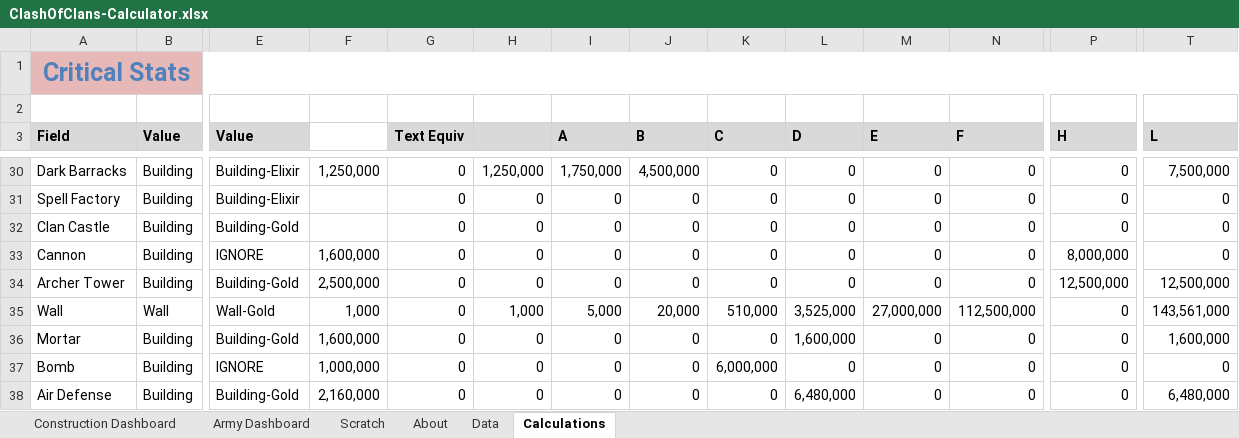
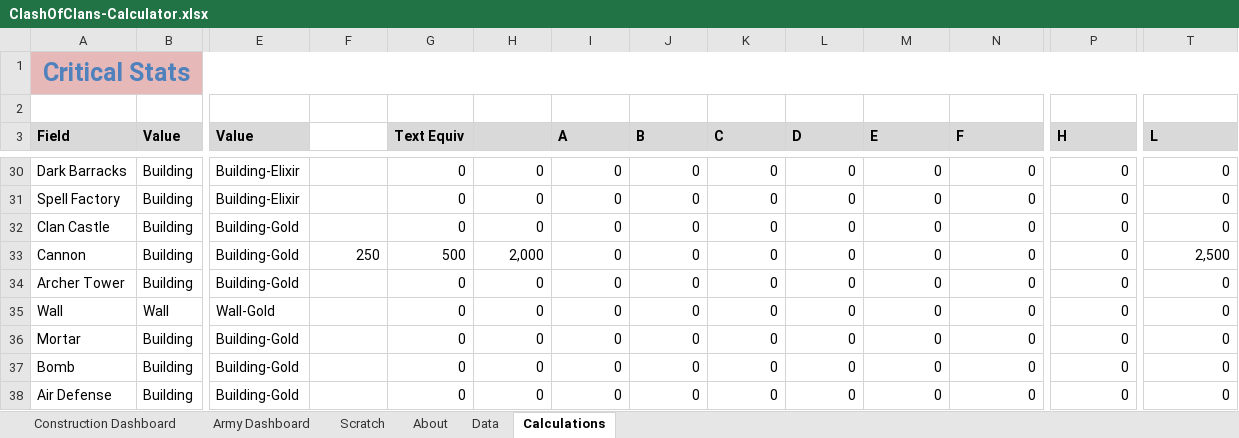
Before and after one commit to straxhaber/clashofclans-calculator, an Excel workbook: ClashOfClans-Calculator.xlsx, sheet Calculations, drawn as a sheet; only a part is shown, gaps mark what is left out; values as stored, in another font and other column widths than the file's, no borders; conditional formats and table styles not drawn; the diff covers the shown part only; the diff names each change by its address in the sheet, - before the commit and + after, or states it on an @@ line.

```diff
--- a/ClashOfClans-Calculator.xlsx (sheet Calculations)
+++ b/ClashOfClans-Calculator.xlsx (sheet Calculations)
-F30: 1,250,000
+F30: (empty)
-H30: 1,250,000
+H30: 0
-I30 (A): 1,750,000
+I30 (A): 0
-J30 (B): 4,500,000
+J30 (B): 0
-T30 (L): 7,500,000
+T30 (L): 0
-E33 (Value): IGNORE
+E33 (Value): Building-Gold
-F33: 1,600,000
+F33: 250
-G33 (Text Equiv): 0
+G33 (Text Equiv): 500
-H33: 0
+H33: 2,000
-P33 (H): 8,000,000
+P33 (H): 0
-T33 (L): 0
+T33 (L): 2,500
-F34: 2,500,000
+F34: (empty)
-P34 (H): 12,500,000
+P34 (H): 0
-T34 (L): 12,500,000
+T34 (L): 0
-F35: 1,000
+F35: (empty)
-H35: 1,000
+H35: 0
-I35 (A): 5,000
+I35 (A): 0
-J35 (B): 20,000
+J35 (B): 0
-K35 (C): 510,000
+K35 (C): 0
-L35 (D): 3,525,000
+L35 (D): 0
-M35 (E): 27,000,000
+M35 (E): 0
-N35 (F): 112,500,000
+N35 (F): 0
-T35 (L): 143,561,000
+T35 (L): 0
-F36: 1,600,000
+F36: (empty)
-L36 (D): 1,600,000
+L36 (D): 0
-T36 (L): 1,600,000
+T36 (L): 0
-E37 (Value): IGNORE
+E37 (Value): Building-Gold
-F37: 1,000,000
+F37: (empty)
-K37 (C): 6,000,000
+K37 (C): 0
-F38: 2,160,000
+F38: (empty)
-L38 (D): 6,480,000
+L38 (D): 0
-T38 (L): 6,480,000
+T38 (L): 0
```
Also changed, not shown: 1 added row, 1 removed row and 217 edited cells elsewhere in this sheet, sheet Construction Dashboard, sheet Army Dashboard, sheet Data, sheet About, hidden cells.
